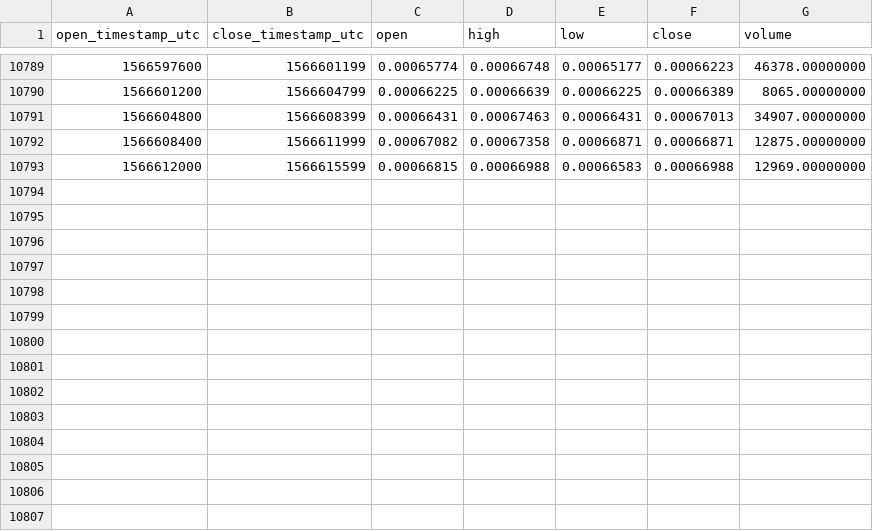
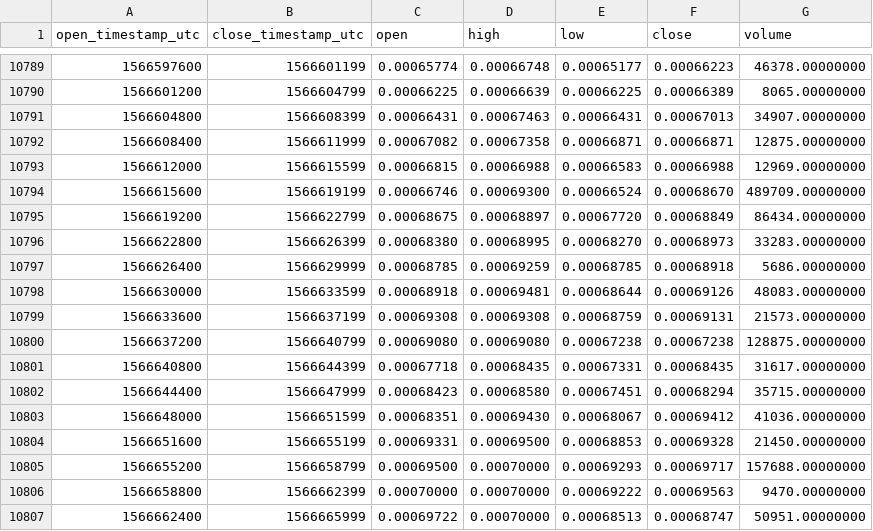
Before and after one commit to cryptobigbro/binance-THETAETH, a CSV file: binance-THETAETH-1h.csv, drawn as a sheet; only a part is shown, gaps mark what is left out; the diff names each change by its address in the sheet, - before the commit and + after, or states it on an @@ line.

Commit message:
Update OHLCV data.

```diff
--- a/binance-THETAETH-1h.csv
+++ b/binance-THETAETH-1h.csv
+row 10794: 1566615600 | 1566619199 | 0.00066746 | 0.00069300 | 0.00066524 | 0.00068670 | 489709.00000000
+row 10795: 1566619200 | 1566622799 | 0.00068675 | 0.00068897 | 0.00067720 | 0.00068849 | 86434.00000000
+row 10796: 1566622800 | 1566626399 | 0.00068380 | 0.00068995 | 0.00068270 | 0.00068973 | 33283.00000000
+row 10797: 1566626400 | 1566629999 | 0.00068785 | 0.00069259 | 0.00068785 | 0.00068918 | 5686.00000000
+row 10798: 1566630000 | 1566633599 | 0.00068918 | 0.00069481 | 0.00068644 | 0.00069126 | 48083.00000000
+row 10799: 1566633600 | 1566637199 | 0.00069308 | 0.00069308 | 0.00068759 | 0.00069131 | 21573.00000000
+row 10800: 1566637200 | 1566640799 | 0.00069080 | 0.00069080 | 0.00067238 | 0.00067238 | 128875.00000000
+row 10801: 1566640800 | 1566644399 | 0.00067718 | 0.00068435 | 0.00067331 | 0.00068435 | 31617.00000000
+row 10802: 1566644400 | 1566647999 | 0.00068423 | 0.00068580 | 0.00067451 | 0.00068294 | 35715.00000000
+row 10803: 1566648000 | 1566651599 | 0.00068351 | 0.00069430 | 0.00068067 | 0.00069412 | 41036.00000000
+row 10804: 1566651600 | 1566655199 | 0.00069331 | 0.00069500 | 0.00068853 | 0.00069328 | 21450.00000000
+row 10805: 1566655200 | 1566658799 | 0.00069500 | 0.00070000 | 0.00069293 | 0.00069717 | 157688.00000000
+row 10806: 1566658800 | 1566662399 | 0.00070000 | 0.00070000 | 0.00069222 | 0.00069563 | 9470.00000000
+row 10807: 1566662400 | 1566665999 | 0.00069722 | 0.00070000 | 0.00068513 | 0.00068747 | 50951.00000000
```
